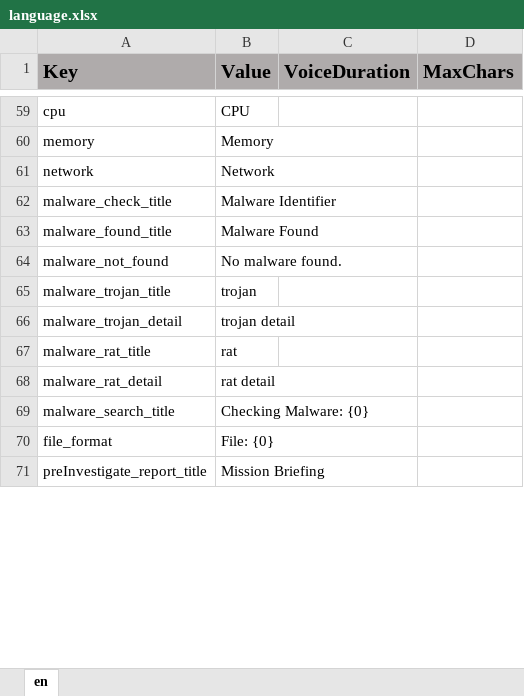
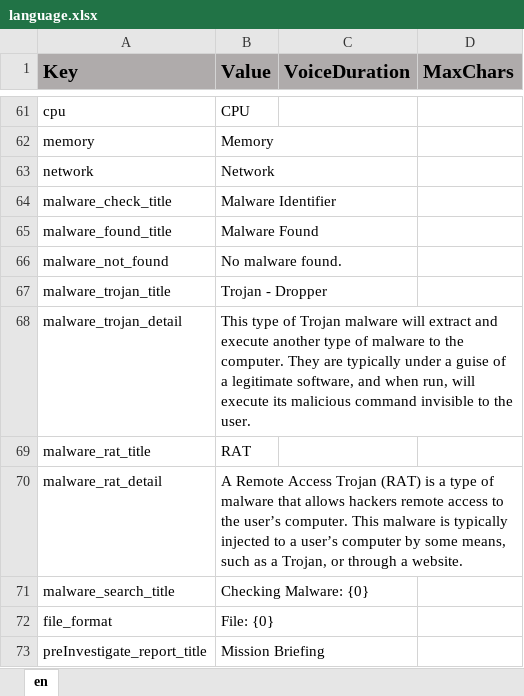
Before and after one commit to ddionisio/LL_CBBY, an Excel workbook: Language/language.xlsx, sheet en, drawn as a sheet; only a part is shown, gaps mark what is left out; values as stored, in another font and other column widths than the file's, no borders; addresses are those after the commit; the diff covers the shown part only; the diff names each change by its address in the sheet, - before the commit and + after, or states it on an @@ line.

```diff
--- a/Language/language.xlsx (sheet en)
+++ b/Language/language.xlsx (sheet en)
-B67 (Value): trojan
+B67 (Value): Trojan - Dropper
-B68 (Value): trojan detail
+B68 (Value): This type of Trojan malware will extract and execute another type of malware to the computer. They are typically under a guise of a legitimate software, and when run, will execute its malicious command invisible to the user.
-B69 (Value): rat
+B69 (Value): RAT
-B70 (Value): rat detail
+B70 (Value): A Remote Access Trojan (RAT) is a type of malware that allows hackers remote access to the user’s computer. This malware is typically injected to a user’s computer by some means, such as a Trojan, or through a website.
```
Also changed, not shown: 36 added rows and 3 edited cells elsewhere in this sheet, 29 other files.
